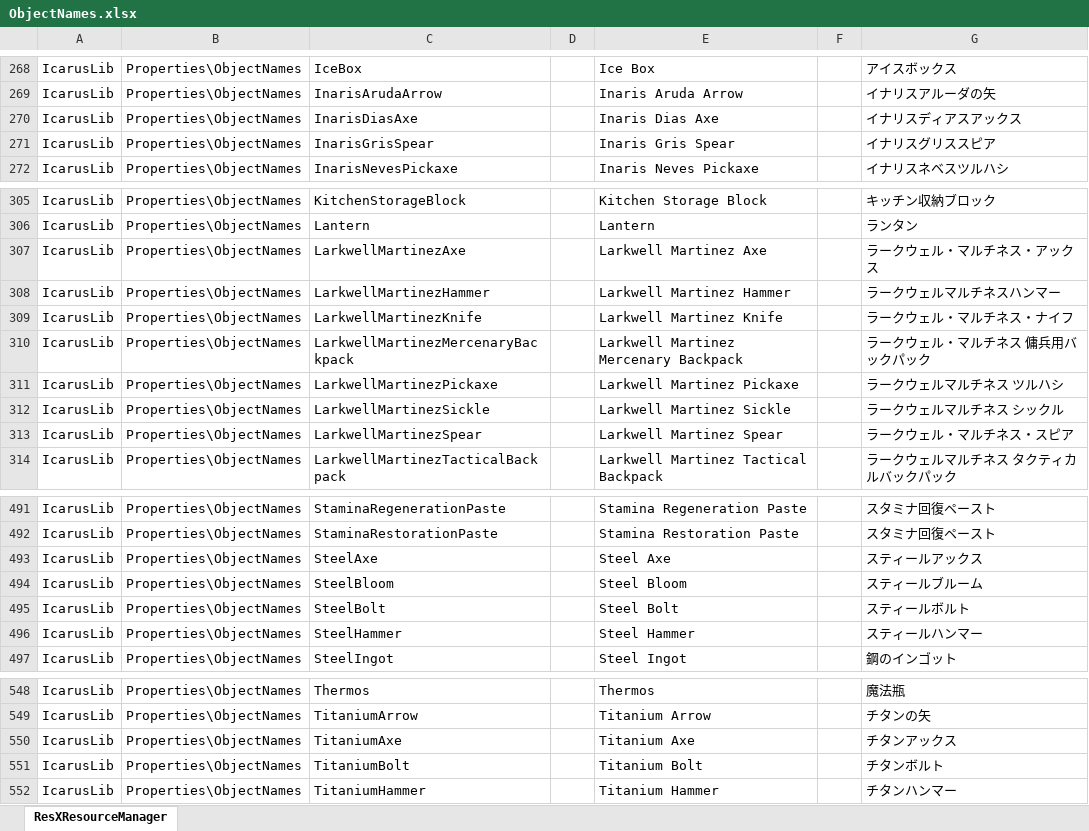
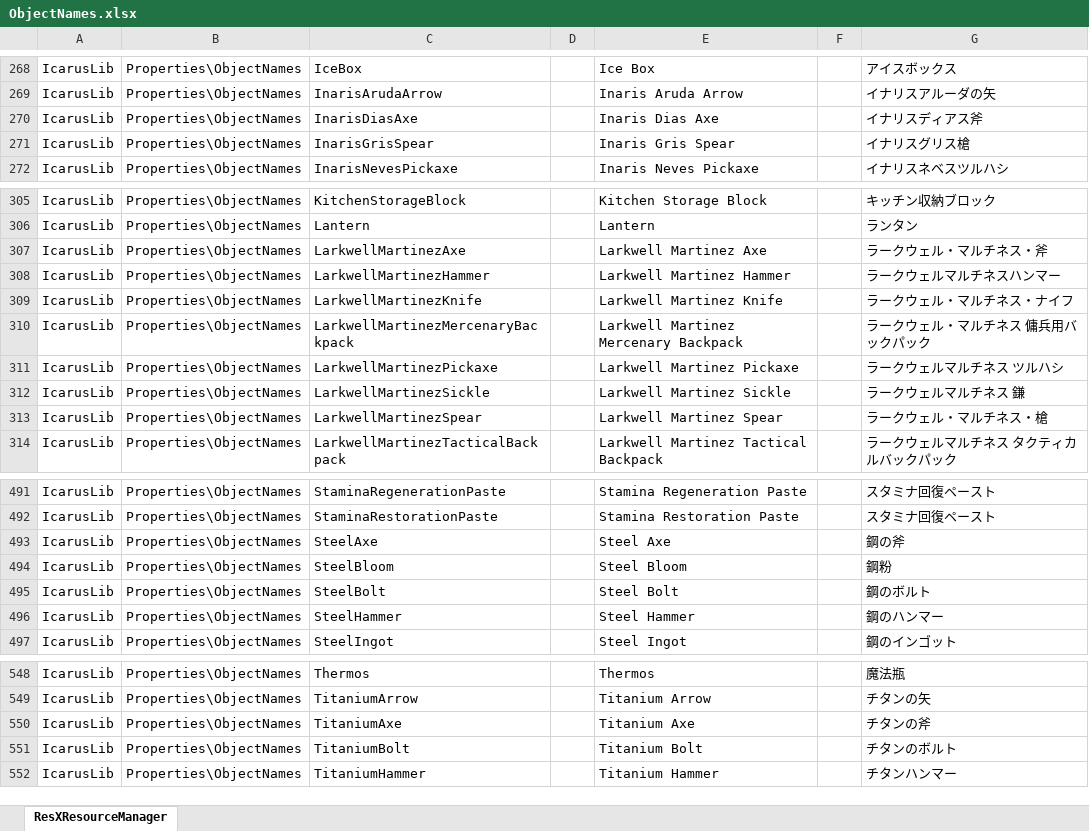
Before and after one commit to MasudaAkio/IcarusUtil, an Excel workbook: ObjectNames.xlsx, sheet ResXResourceManager, drawn as a sheet; only a part is shown, gaps mark what is left out; values as stored, in another font and other column widths than the file's, no borders; the diff names each change by its address in the sheet, - before the commit and + after, or states it on an @@ line.

```diff
--- a/ObjectNames.xlsx (sheet ResXResourceManager)
+++ b/ObjectNames.xlsx (sheet ResXResourceManager)
-G270: イナリスディアスアックス
+G270: イナリスディアス斧
-G271: イナリスグリススピア
+G271: イナリスグリス槍
-G307: ラークウェル・マルチネス・アックス
+G307: ラークウェル・マルチネス・斧
-G312: ラークウェルマルチネス シックル
+G312: ラークウェルマルチネス 鎌
-G313: ラークウェル・マルチネス・スピア
+G313: ラークウェル・マルチネス・槍
-G493: スティールアックス
+G493: 鋼の斧
-G494: スティールブルーム
+G494: 鋼粉
-G495: スティールボルト
+G495: 鋼のボルト
-G496: スティールハンマー
+G496: 鋼のハンマー
-G550: チタンアックス
+G550: チタンの斧
-G551: チタンボルト
+G551: チタンのボルト
```
Also changed, not shown: 6 other files.
